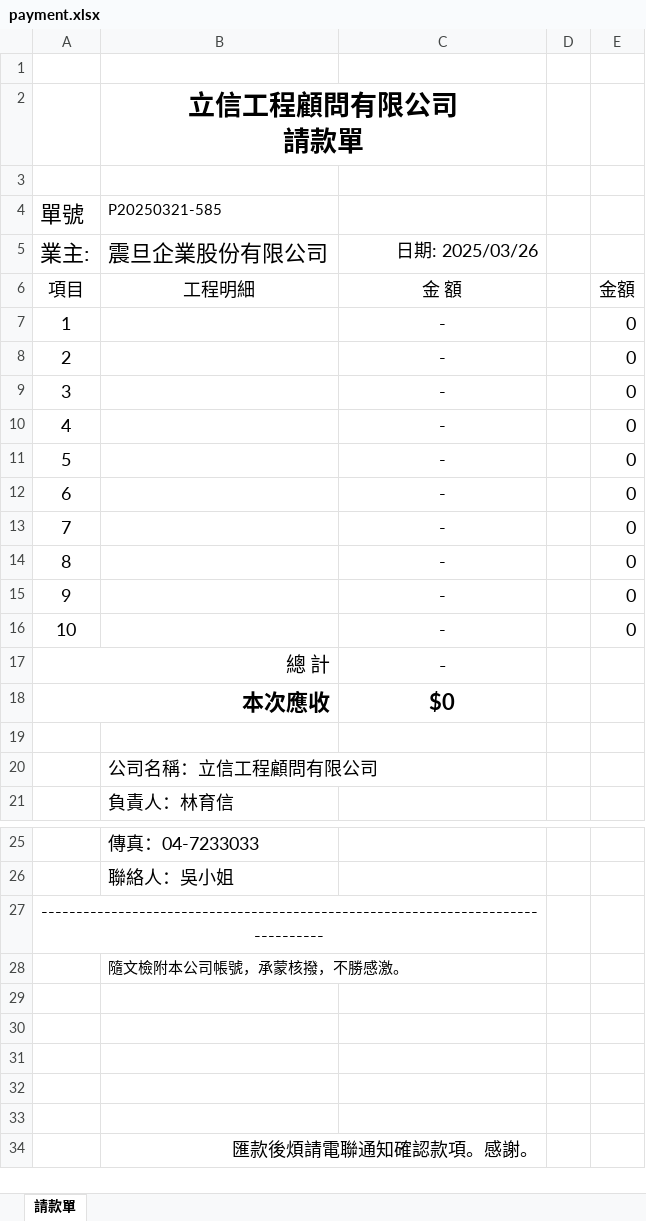
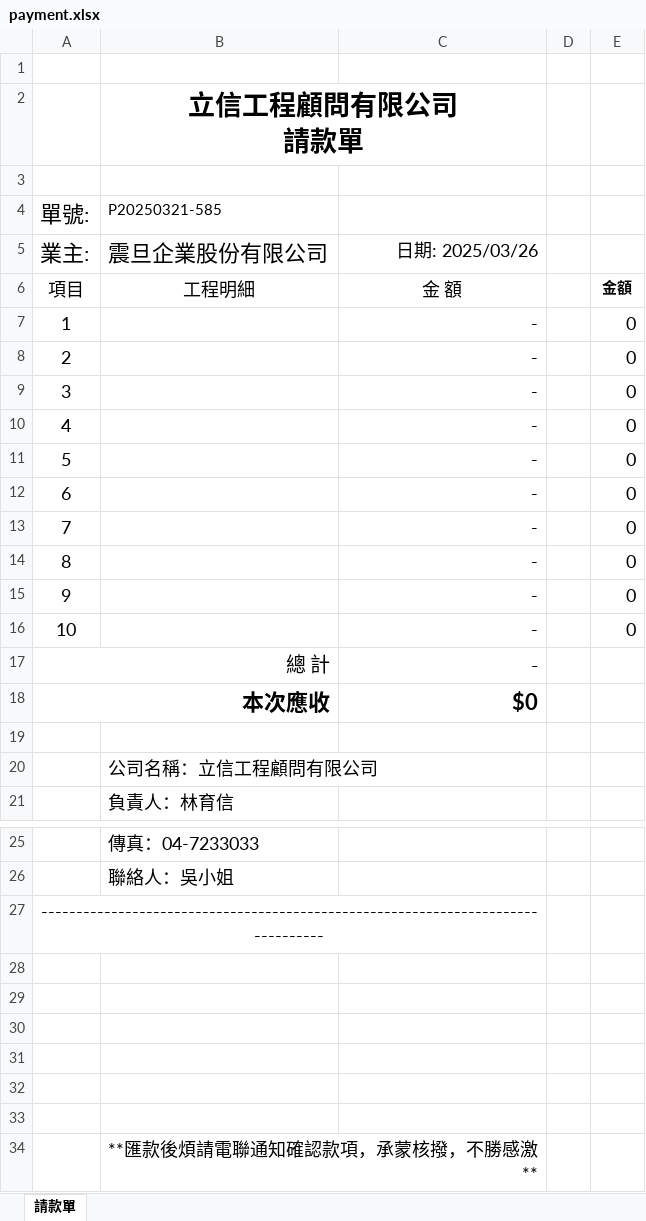
Before and after one commit to doradora/lc-crm-service, an Excel workbook: crm/excel/payment.xlsx, sheet 請款單, drawn as a sheet; only a part is shown, gaps mark what is left out; values as stored, in another font and other column widths than the file's, no borders; charts and pictures not drawn; removed rows and columns are numbered as before the commit, all else as after; the diff names each change by its address in the sheet, - before the commit and + after, or states it on an @@ line.

Commit message:
feat: 優化請款單 Excel 匯出
- 工程明細顯示「專案名稱(換行)報告書名稱」
- 案號格式調整為「西元年4碼+類別代碼+3碼案號（補零）」
- 7~16列列高45，字體12，微軟正黑體
- 專案數量<10時於第n+1列工程明細欄填「以下空白」
- C18 顯示所有專案總金額
- C5 日期格式為「民國年X年M月D日」
- 修正 boolean 欄位判斷，確保 False、"false"、"False"、0、"0"、None、"" 都顯示為「否」
- 專案排序改為依 PaymentProject 關聯順序
- 自訂欄位順序調整為案號最前，其餘依「類別代碼字母順」再依 order 排序
- 自訂欄位最右一格右側新增一欄，直接填入該專案金額（千分位格式），不覆蓋自訂欄位本身
- 其他欄位與格式細節依需求優化
- 強化錯誤處理與日誌記錄

```diff
--- a/crm/excel/payment.xlsx (sheet 請款單)
+++ b/crm/excel/payment.xlsx (sheet 請款單)
-A4: 單號
+A4: 單號:
-E6 bold: off
+E6 bold: on, text size: smaller
-C7:C18 alignment: center
+C7:C18 alignment: right
-row 28:  | 隨文檢附本公司帳號，承蒙核撥，不勝感激。
+row 33: (empty)
-B34: 匯款後煩請電聯通知確認款項。感謝。
+B34: **匯款後煩請電聯通知確認款項，承蒙核撥，不勝感激**
```
Also changed, not shown: 1 other file.
